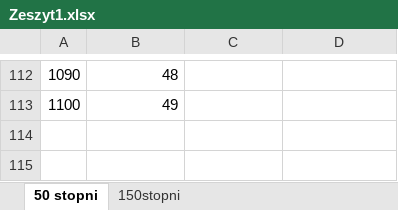
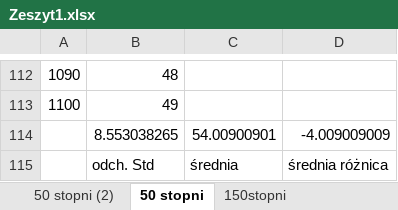
Before and after one commit to elfsonix/Aparatura-automatyzacji, an Excel workbook: Lab2/Zeszyt1.xlsx, sheet 50 stopni, drawn as a sheet; only a part is shown, gaps mark what is left out; values as stored, in another font and other column widths than the file's, no borders; charts and pictures not drawn; the diff names each change by its address in the sheet, - before the commit and + after, or states it on an @@ line.

```diff
--- a/Lab2/Zeszyt1.xlsx (sheet 50 stopni)
+++ b/Lab2/Zeszyt1.xlsx (sheet 50 stopni)
+sheet tab: 50 stopni (2)
+row 114:  | 8.553038265 | 54.00900901 | -4.009009009
+row 115:  | odch. Std | średnia | średnia różnica
```
Also changed, not shown: sheet 150stopni, charts or pictures, 1 other file.
